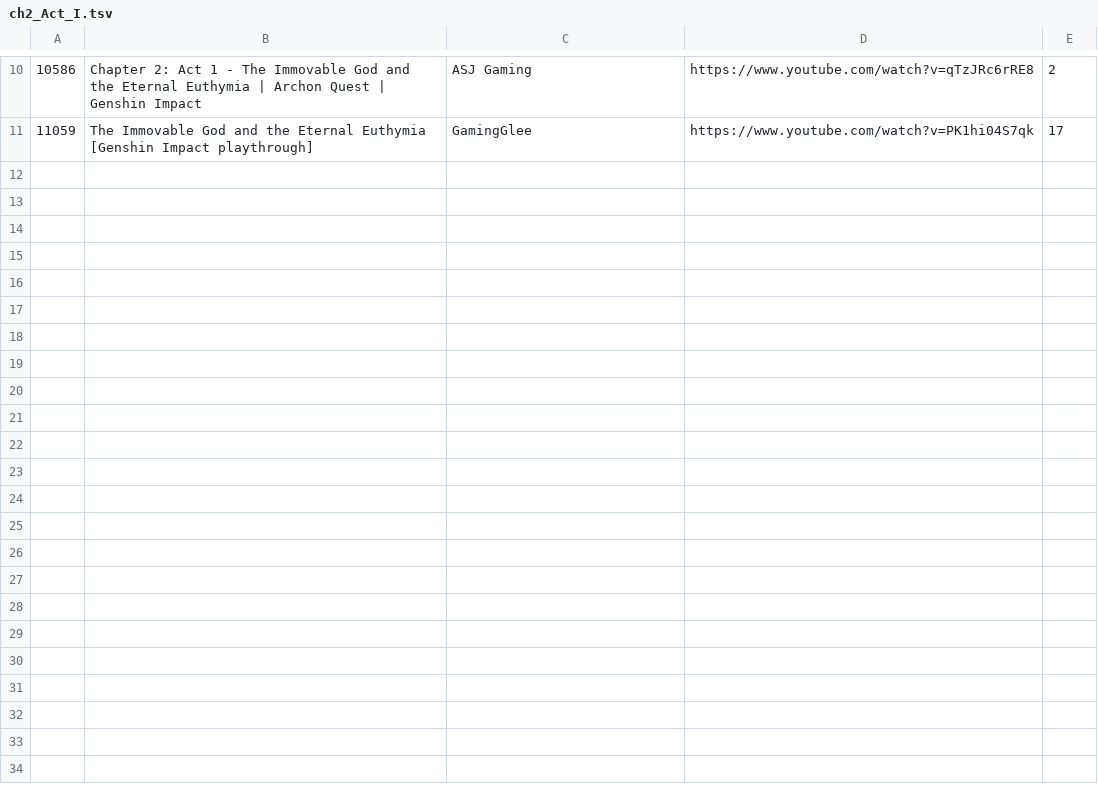
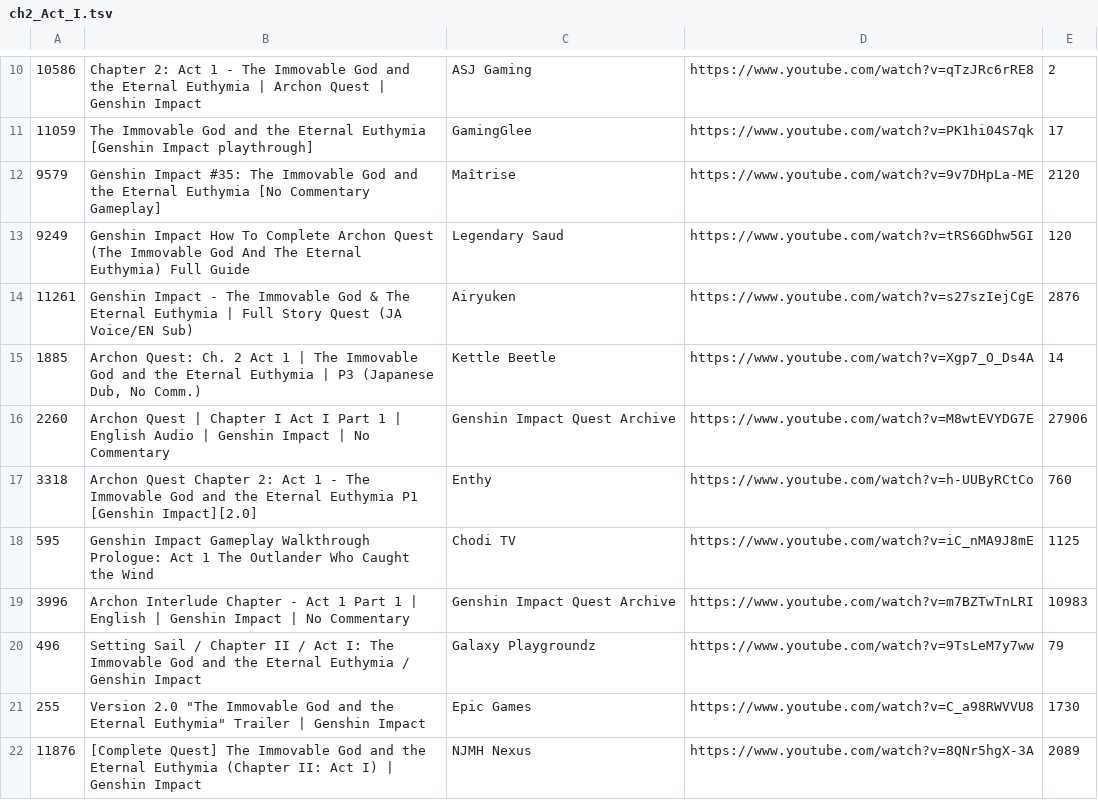
Before and after one commit to FichteFoll/gacha-game-story-length-analysis, a TSV file: genshin-archon-quest-lengths/data/evidence/ch2_Act_I.tsv, drawn as a sheet; only a part is shown, gaps mark what is left out; the diff names each change by its address in the sheet, - before the commit and + after, or states it on an @@ line.

```diff
--- a/genshin-archon-quest-lengths/data/evidence/ch2_Act_I.tsv
+++ b/genshin-archon-quest-lengths/data/evidence/ch2_Act_I.tsv
+row 12: 9579 | Genshin Impact #35: The Immovable God and the Eternal Euthymia [No Commentary Gameplay] | Maîtrise | https://www.youtube.com/watch?v=9v7DHpLa-ME | 2120
+row 13: 9249 | Genshin Impact How To Complete Archon Quest (The Immovable God And The Eternal Euthymia) Full Guide | Legendary Saud | https://www.youtube.com/watch?v=tRS6GDhw5GI | 120
+row 14: 11261 | Genshin Impact - The Immovable God & The Eternal Euthymia | Full Story Quest (JA Voice/EN Sub) | Airyuken | https://www.youtube.com/watch?v=s27szIejCgE | 2876
+row 15: 1885 | Archon Quest: Ch. 2 Act 1 | The Immovable God and the Eternal Euthymia | P3 (Japanese Dub, No Comm.) | Kettle Beetle | https://www.youtube.com/watch?v=Xgp7_O_Ds4A | 14
+row 16: 2260 | Archon Quest | Chapter I Act I Part 1 | English Audio | Genshin Impact | No Commentary | Genshin Impact Quest Archive | https://www.youtube.com/watch?v=M8wtEVYDG7E | 27906
+row 17: 3318 | Archon Quest Chapter 2: Act 1 - The Immovable God and the Eternal Euthymia P1 [Genshin Impact][2.0] | Enthy | https://www.youtube.com/watch?v=h-UUByRCtCo | 760
+row 18: 595 | Genshin Impact Gameplay Walkthrough Prologue: Act 1 The Outlander Who Caught the Wind | Chodi TV | https://www.youtube.com/watch?v=iC_nMA9J8mE | 1125
+row 19: 3996 | Archon Interlude Chapter - Act 1 Part 1 | English | Genshin Impact | No Commentary | Genshin Impact Quest Archive | https://www.youtube.com/watch?v=m7BZTwTnLRI | 10983
+row 20: 496 | Setting Sail / Chapter II / Act I: The Immovable God and the Eternal Euthymia / Genshin Impact | Galaxy Playgroundz | https://www.youtube.com/watch?v=9TsLeM7y7ww | 79
+row 21: 255 | Version 2.0 "The Immovable God and the Eternal Euthymia" Trailer | Genshin Impact | Epic Games | https://www.youtube.com/watch?v=C_a98RWVVU8 | 1730
+row 22: 11876 | [Complete Quest] The Immovable God and the Eternal Euthymia (Chapter II: Act I) | Genshin Impact | NJMH Nexus | https://www.youtube.com/watch?v=8QNr5hgX-3A | 2089
```
Also changed, not shown: genshin-archon-quest-lengths/data/evidence/ch2_Prologue.tsv, genshin-archon-quest-lengths/data/evidence/ch3_Act_V.tsv, 12 other files.
